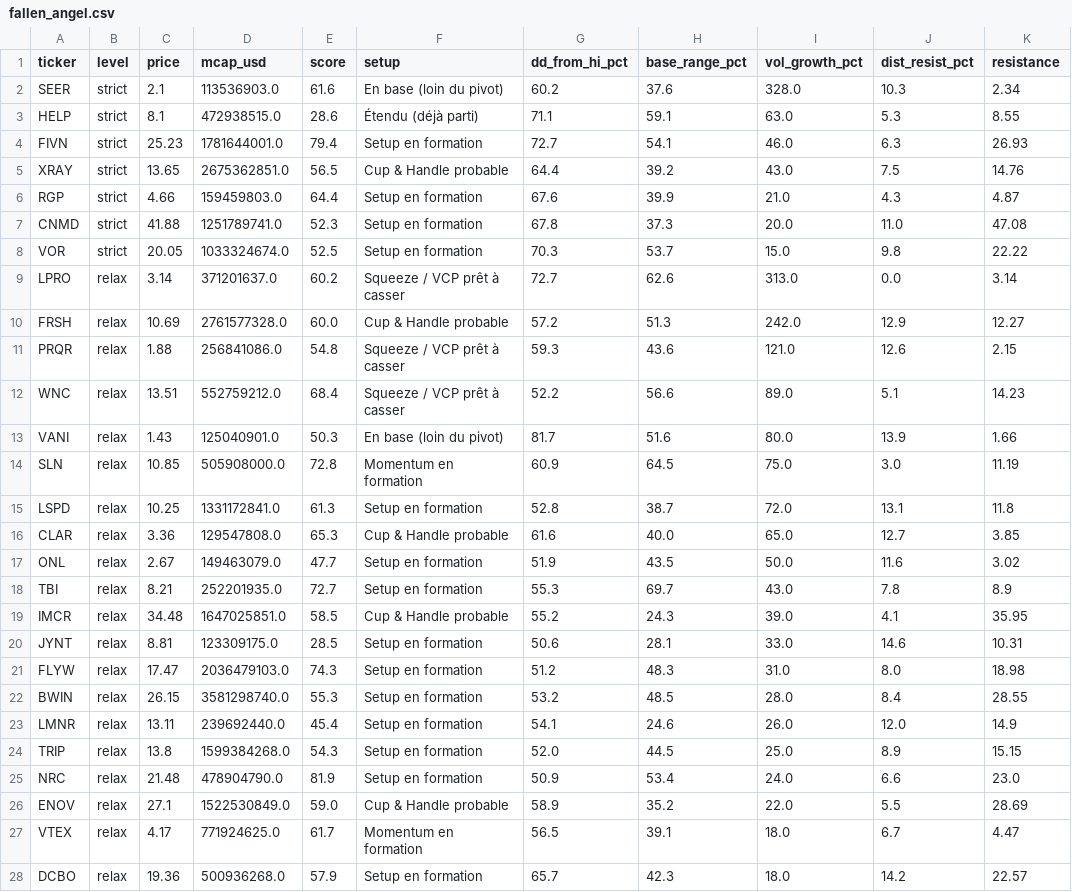
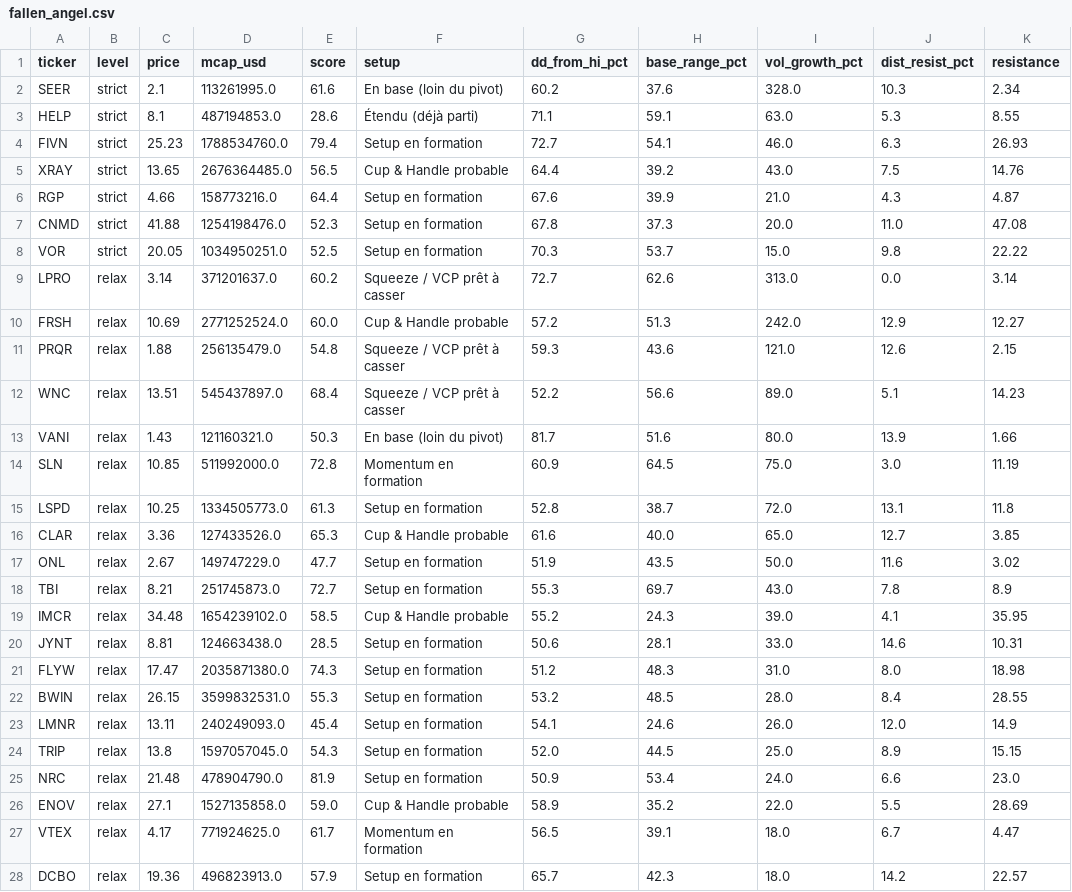
Before and after one commit to ArnaudVarela/TradingScan, a CSV file: dashboard/public/fallen_angel.csv, drawn as a sheet; only a part is shown; the diff covers the shown part only; the diff names each change by its address in the sheet, - before the commit and + after, or states it on an @@ line.

```diff
--- a/dashboard/public/fallen_angel.csv
+++ b/dashboard/public/fallen_angel.csv
-D2 (mcap_usd): 113536903.0
+D2 (mcap_usd): 113261995.0
-D3 (mcap_usd): 472938515.0
+D3 (mcap_usd): 487194853.0
-D4 (mcap_usd): 1781644001.0
+D4 (mcap_usd): 1788534760.0
-D5 (mcap_usd): 2675362851.0
+D5 (mcap_usd): 2676364485.0
-D6 (mcap_usd): 159459803.0
+D6 (mcap_usd): 158773216.0
-D7 (mcap_usd): 1251789741.0
+D7 (mcap_usd): 1254198476.0
-D8 (mcap_usd): 1033324674.0
+D8 (mcap_usd): 1034950251.0
-D10 (mcap_usd): 2761577328.0
+D10 (mcap_usd): 2771252524.0
-D11 (mcap_usd): 256841086.0
+D11 (mcap_usd): 256135479.0
-D12 (mcap_usd): 552759212.0
+D12 (mcap_usd): 545437897.0
-D13 (mcap_usd): 125040901.0
+D13 (mcap_usd): 121160321.0
-D14 (mcap_usd): 505908000.0
+D14 (mcap_usd): 511992000.0
-D15 (mcap_usd): 1331172841.0
+D15 (mcap_usd): 1334505773.0
-D16 (mcap_usd): 129547808.0
+D16 (mcap_usd): 127433526.0
-D17 (mcap_usd): 149463079.0
+D17 (mcap_usd): 149747229.0
-D18 (mcap_usd): 252201935.0
+D18 (mcap_usd): 251745873.0
-D19 (mcap_usd): 1647025851.0
+D19 (mcap_usd): 1654239102.0
-D20 (mcap_usd): 123309175.0
+D20 (mcap_usd): 124663438.0
-D21 (mcap_usd): 2036479103.0
+D21 (mcap_usd): 2035871380.0
-D22 (mcap_usd): 3581298740.0
+D22 (mcap_usd): 3599832531.0
-D23 (mcap_usd): 239692440.0
+D23 (mcap_usd): 240249093.0
-D24 (mcap_usd): 1599384268.0
+D24 (mcap_usd): 1597057045.0
-D26 (mcap_usd): 1522530849.0
+D26 (mcap_usd): 1527135858.0
-D28 (mcap_usd): 500936268.0
+D28 (mcap_usd): 496823913.0
```
Also changed, not shown: 3 edited cells elsewhere in this file, market_universe.csv, score_reliability.csv, 1 other file.
